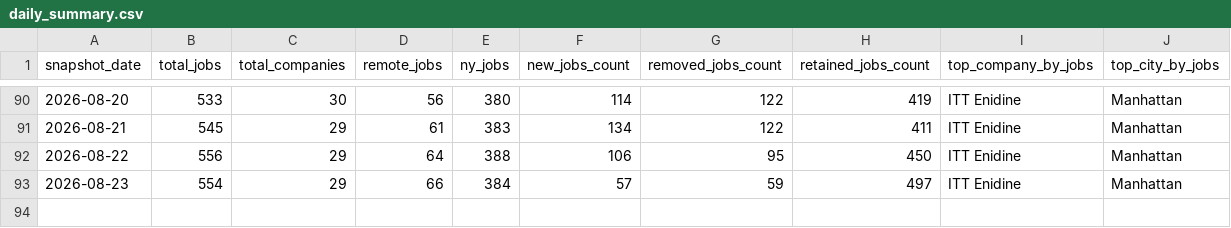
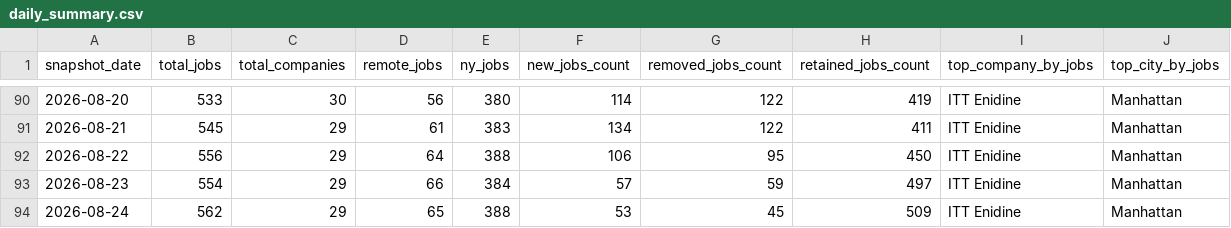
Before and after one commit to dianelis/empirespace, a CSV file: data/analytics/daily_summary.csv, drawn as a sheet; only a part is shown, gaps mark what is left out; the diff names each change by its address in the sheet, - before the commit and + after, or states it on an @@ line.

```diff
--- a/data/analytics/daily_summary.csv
+++ b/data/analytics/daily_summary.csv
+row 94: 2026-08-24 | 562 | 29 | 65 | 388 | 53 | 45 | 509 | ITT Enidine | Manhattan
```
Also changed, not shown: data/analytics/company_changes.csv, 3 other files.
